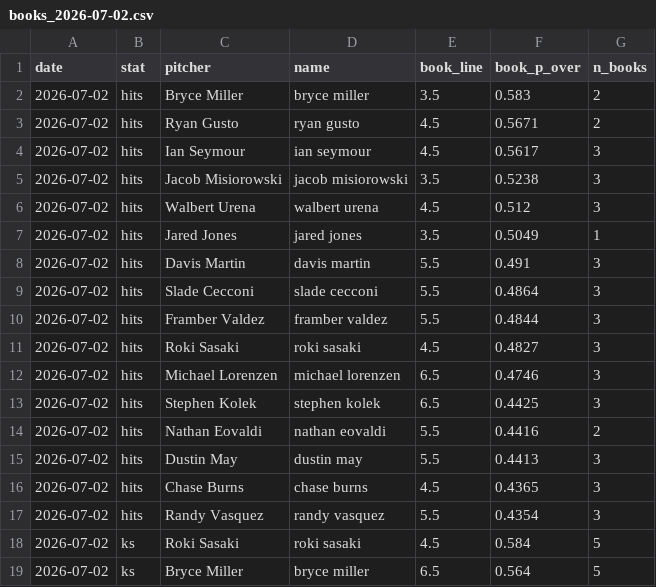
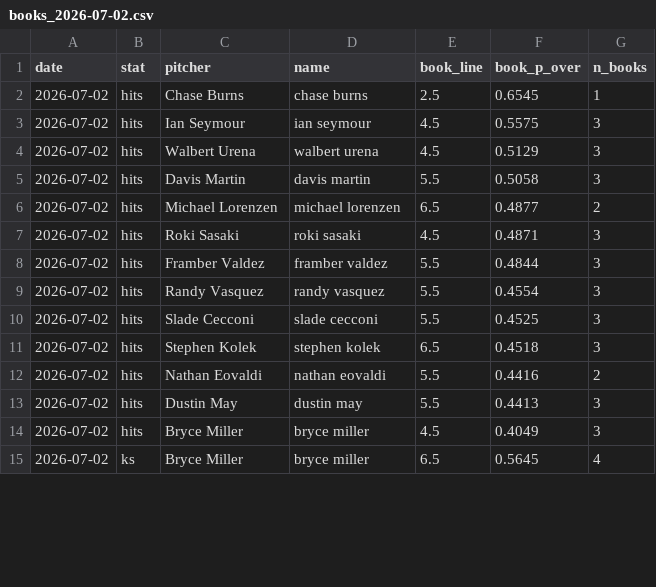
Before and after one commit to factoreric123-sketch/mlbodds, a CSV file: mlb/pp_logs/books/books_2026-07-02.csv, drawn as a sheet; only a part is shown; the diff covers the shown part only.

```diff
--- a/mlb/pp_logs/books/books_2026-07-02.csv
+++ b/mlb/pp_logs/books/books_2026-07-02.csv
@@ -1,19 +1,15 @@
 date,stat,pitcher,name,book_line,book_p_over,n_books
-2026-07-02,hits,Bryce Miller,bryce miller,3.5,0.583,2
-2026-07-02,hits,Ryan Gusto,ryan gusto,4.5,0.5671,2
-2026-07-02,hits,Ian Seymour,ian seymour,4.5,0.5617,3
-2026-07-02,hits,Jacob Misiorowski,jacob misiorowski,3.5,0.5238,3
-2026-07-02,hits,Walbert Urena,walbert urena,4.5,0.512,3
-2026-07-02,hits,Jared Jones,jared jones,3.5,0.5049,1
-2026-07-02,hits,Davis Martin,davis martin,5.5,0.491,3
-2026-07-02,hits,Slade Cecconi,slade cecconi,5.5,0.4864,3
+2026-07-02,hits,Chase Burns,chase burns,2.5,0.6545,1
+2026-07-02,hits,Ian Seymour,ian seymour,4.5,0.5575,3
+2026-07-02,hits,Walbert Urena,walbert urena,4.5,0.5129,3
+2026-07-02,hits,Davis Martin,davis martin,5.5,0.5058,3
+2026-07-02,hits,Michael Lorenzen,michael lorenzen,6.5,0.4877,2
+2026-07-02,hits,Roki Sasaki,roki sasaki,4.5,0.4871,3
 2026-07-02,hits,Framber Valdez,framber valdez,5.5,0.4844,3
-2026-07-02,hits,Roki Sasaki,roki sasaki,4.5,0.4827,3
-2026-07-02,hits,Michael Lorenzen,michael lorenzen,6.5,0.4746,3
-2026-07-02,hits,Stephen Kolek,stephen kolek,6.5,0.4425,3
+2026-07-02,hits,Randy Vasquez,randy vasquez,5.5,0.4554,3
+2026-07-02,hits,Slade Cecconi,slade cecconi,5.5,0.4525,3
+2026-07-02,hits,Stephen Kolek,stephen kolek,6.5,0.4518,3
 2026-07-02,hits,Nathan Eovaldi,nathan eovaldi,5.5,0.4416,2
 2026-07-02,hits,Dustin May,dustin may,5.5,0.4413,3
-2026-07-02,hits,Chase Burns,chase burns,4.5,0.4365,3
-2026-07-02,hits,Randy Vasquez,randy vasquez,5.5,0.4354,3
-2026-07-02,ks,Roki Sasaki,roki sasaki,4.5,0.584,5
-2026-07-02,ks,Bryce Miller,bryce miller,6.5,0.564,5
+2026-07-02,hits,Bryce Miller,bryce miller,4.5,0.4049,3
+2026-07-02,ks,Bryce Miller,bryce miller,6.5,0.5645,4
```
Also changed, not shown: 5 added rows, 8 removed rows and 31 edited cells elsewhere in this file, mlb/pp_logs/books/books_detail_2026-07-02.csv.
